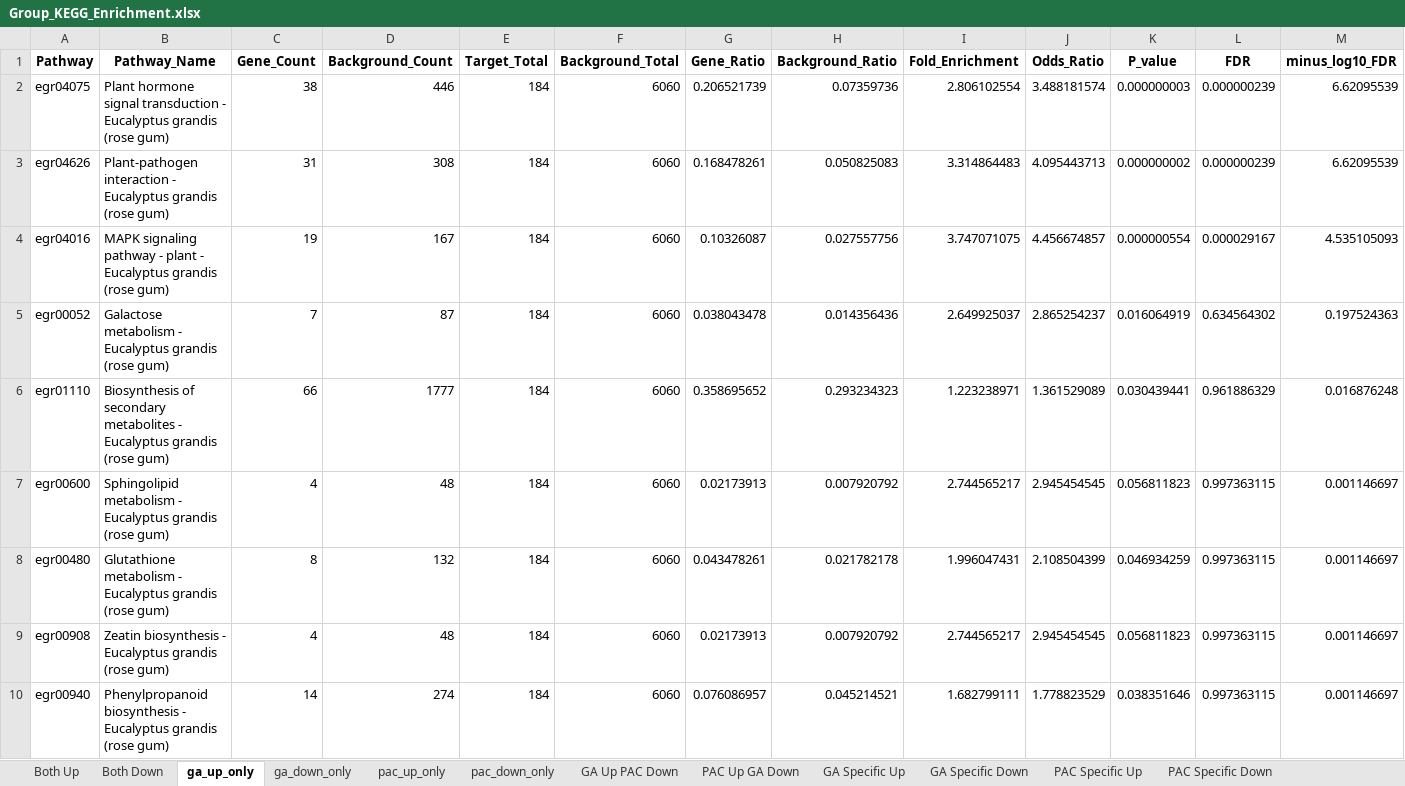
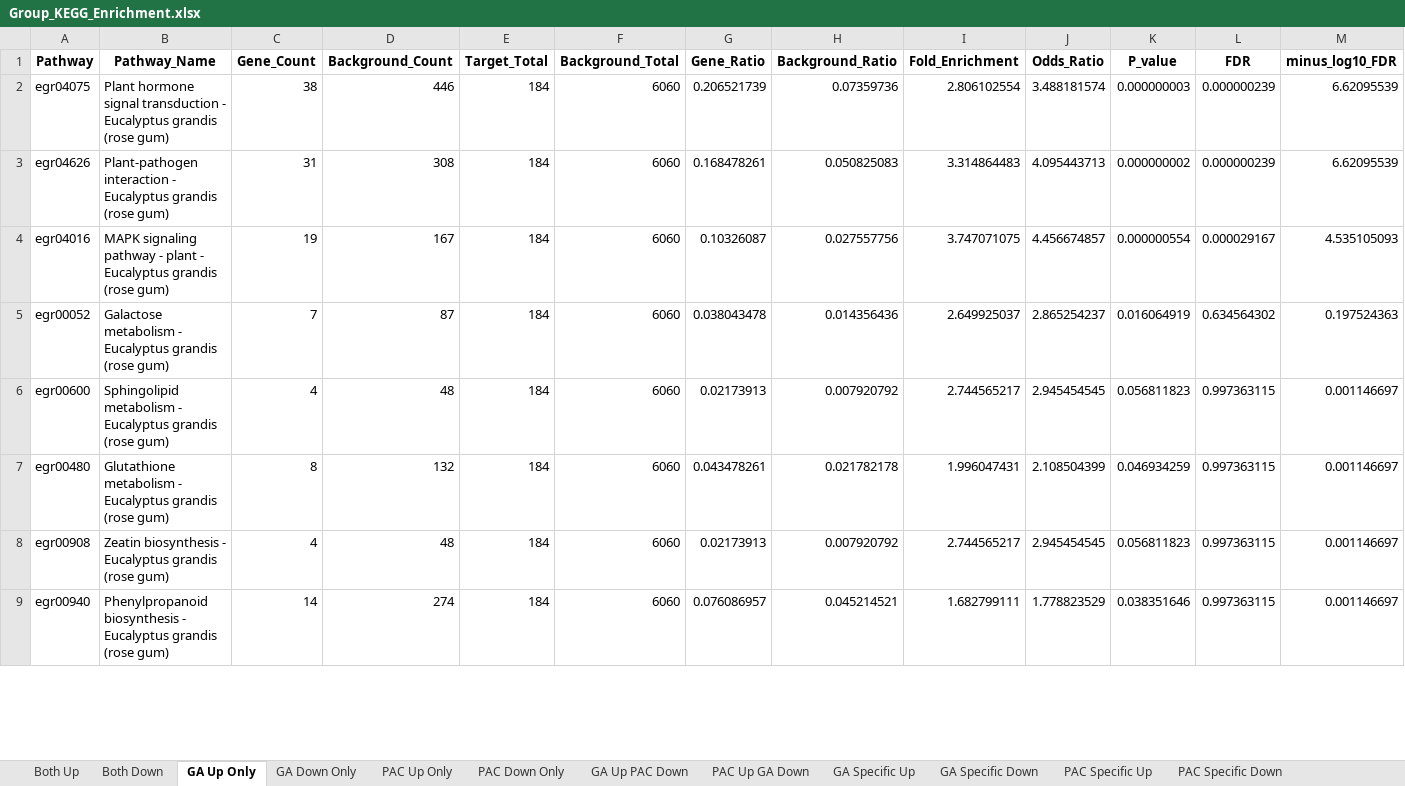
Before and after one commit to farshid61/Eucalyptus-GO-KEGG-Analysis, an Excel workbook: Group_KEGG_Enrichment.xlsx, sheet GA Up Only, drawn as a sheet; only a part is shown; values as stored, in another font and other column widths than the file's, no borders; removed rows and columns are numbered as before the commit, all else as after; rows hold the shown columns only; the diff covers the shown part only; the diff names each change by its address in the sheet, - before the commit and + after, or states it on an @@ line.

```diff
--- a/Group_KEGG_Enrichment.xlsx (sheet GA Up Only)
+++ b/Group_KEGG_Enrichment.xlsx (sheet GA Up Only)
-sheet tab: ga_up_only
+sheet tab: GA Up Only
-sheet tab: ga_down_only
+sheet tab: GA Down Only
-sheet tab: pac_up_only
+sheet tab: PAC Up Only
-sheet tab: pac_down_only
+sheet tab: PAC Down Only
-row 6: egr01110 | Biosynthesis of secondary metabolites - Eucalyptus grandis (rose gum) | 66 | 1777 | 184 | 6060 | 0.358695652 | 0.293234323 | 1.223238971 | 1.361529089 | 0.030439441 | 0.961886329 | 0.016876248
```
Also changed, not shown: 1 added row and 8 edited cells elsewhere in this sheet, sheet PAC Down Only, sheet PAC Up Only, sheet GA Specific Down, sheet Both Down, sheet PAC Specific Up, sheet Both Up, 3 more sheets, DEG_Groups.xlsx, KEGG_Coverage_All.xlsx, 19 other files.
